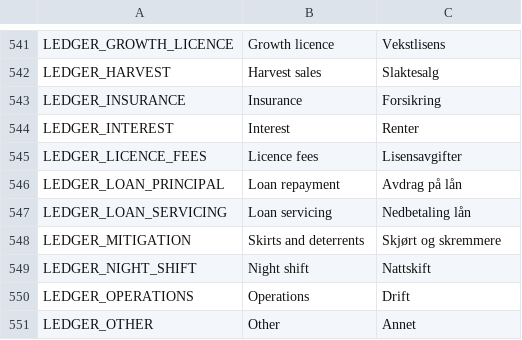
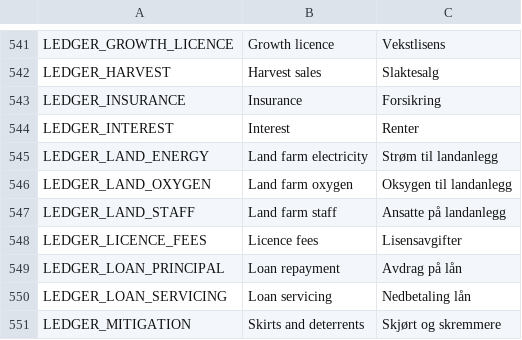
Before and after one commit to frehan83-collab/lakskongen, a CSV file: godot/translations/translations.csv, drawn as a sheet; only a part is shown, gaps mark what is left out; the shorter side is filled out with more unchanged rows; the diff covers the shown part only.

Commit message:
run: wave4 F2-12 F2-14 — land bridge verbs, pure reads, the land FCR; engine lot holds the energy and oxygen anchors
- GameBridge.LandSites.cs (land lane block): GetLandSiteDetail, PreviewLandBuild /
  PreviewLandExpansion (budget, payments with p50/p90 overrun, planned and p50/p90
  schedule, first harvest, permit timeline with refusal odds and drivers, grid),
  ApplyLandPermits, ApplyForZoning, AppealLandPermit, ReapplyLandPermit,
  StartGridProject, BuildLandSite, ExpandLandSite, Accelerate/CancelLandConstruction,
  GetLandConstruction (phase, progress 0-1 per unit), GetLandPermitCases,
  Preview/StockLandTank, HarvestLandTank, SetVannstrategi, InstallHeatRecovery;
  SimProxies.gd / SimBridge.gd land blocks; LAND_* and LEDGER_LAND_* translations
  (en + nb); tests/test_land_bridge.py; UiFlowTests _test_land_bridge_previews_and_applies.
- Reads are pure: readiness derives from the projects (LotDaysNow, IsTankReadyNow);
  only the land tick and the commands write it (SyncLandSite).
- Land tanks feed at the land plan's biological FCR (1.0 at 2 kg x the law's size
  factor, LandHooks.BiologicalFcrAt2Kg) and the land tick runs on the feed eaten;
  land-stocked cohorts carry no sea-phase tier growth bonus (the tier prices them).
- Driftsplan defaults applied when a land site is built.

Evidence: engine HFS lot in PO5, year 2 (LandSiteEngineTests.TheEngineLot_...):
6,617 t growth, 40.79 GWh, 6.16 kWh/kg LW (band 6.0-7.5; standalone 6.40),
0.494 kg O2/kg (band 0.45-0.65; standalone 0.479). Land, hook and move tests 61/61;
full dotnet test before this commit 1830 passed / 0 failed.

```diff
--- a/godot/translations/translations.csv
+++ b/godot/translations/translations.csv
@@ -544,2 +544,5 @@ LEDGER_INSURANCE,Insurance,Forsikring
 LEDGER_INTEREST,Interest,Renter
+LEDGER_LAND_ENERGY,Land farm electricity,Strøm til landanlegg
+LEDGER_LAND_OXYGEN,Land farm oxygen,Oksygen til landanlegg
+LEDGER_LAND_STAFF,Land farm staff,Ansatte på landanlegg
 LEDGER_LICENCE_FEES,Licence fees,Lisensavgifter
```
Also changed, not shown: 56 added rows elsewhere in this file, 12 other files.
